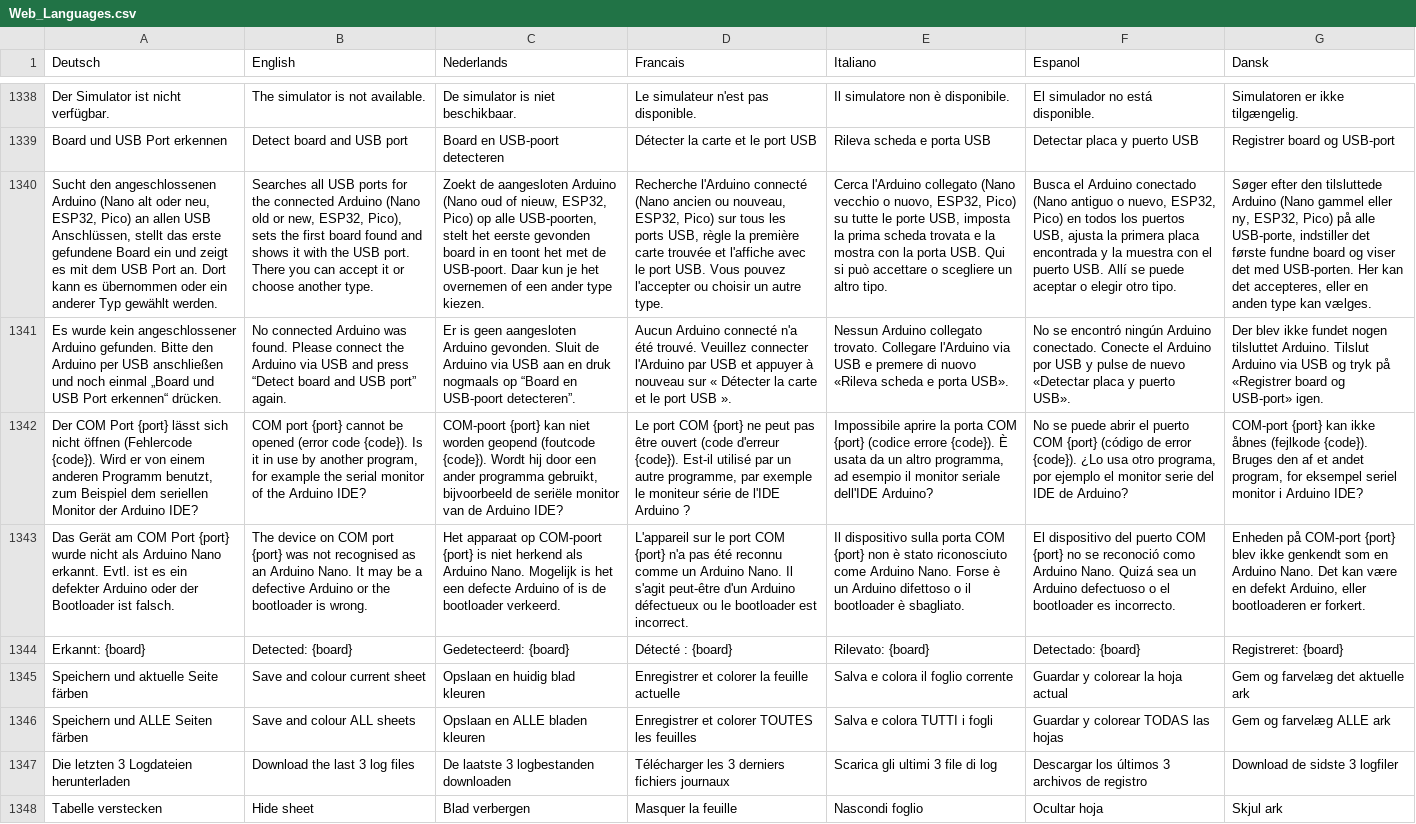
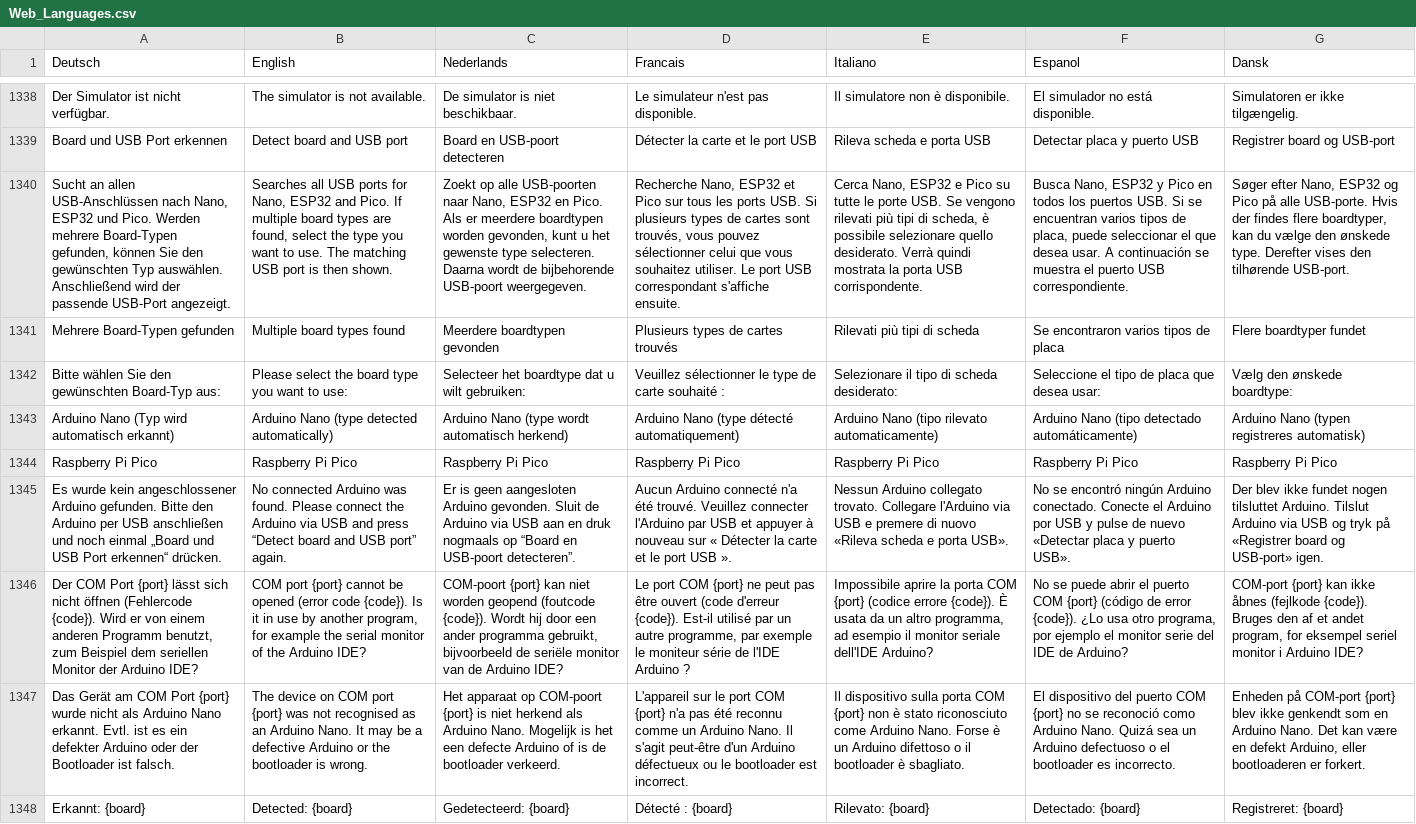
Before and after one commit to Jueff/WebMLL, a CSV file: python/csv/Web_Languages.csv, drawn as a sheet; only a part is shown, gaps mark what is left out; the shorter side is filled out with more unchanged rows; removed rows and columns are numbered as before the commit, all else as after; the diff names each change by its address in the sheet, - before the commit and + after, or states it on an @@ line.

```diff
--- a/python/csv/Web_Languages.csv
+++ b/python/csv/Web_Languages.csv
-row 1340: Sucht den angeschlossenen Arduino (Nano alt oder neu, ESP32, Pico) an allen USB Anschlüssen, stellt das erste gefundene Board ein und zeigt es mit dem USB Port an. Dort kann es übernommen oder ein anderer Typ gewählt werden. | Searches all USB ports for the connected Arduino (Nano old or new, ESP32, Pico), sets the first board found and shows it with the USB port. There you can accept it or choose another type. | Zoekt de aangesloten Arduino (Nano oud of nieuw, ESP32, Pico) op alle USB-poorten, stelt het eerste gevonden board in en toont het met de USB-poort. Daar kun je het overnemen of een ander type kiezen. | Recherche l'Arduino connecté (Nano ancien ou nouveau, ESP32, Pico) sur tous les ports USB, règle la première carte trouvée et l'affiche avec le port USB. Vous pouvez l'accepter ou choisir un autre type. | Cerca l'Arduino collegato (Nano vecchio o nuovo, ESP32, Pico) su tutte le porte USB, imposta la prima scheda trovata e la mostra con la porta USB. Qui si può accettare o scegliere un altro tipo. | Busca el Arduino conectado (Nano antiguo o nuevo, ESP32, Pico) en todos los puertos USB, ajusta la primera placa encontrada y la muestra con el puerto USB. Allí se puede aceptar o elegir otro tipo. | Søger efter den tilsluttede Arduino (Nano gammel eller ny, ESP32, Pico) på alle USB-porte, indstiller det første fundne board og viser det med USB-porten. Her kan det accepteres, eller en anden type kan vælges.
+row 1340: Sucht an allen USB-Anschlüssen nach Nano, ESP32 und Pico. Werden mehrere Board-Typen gefunden, können Sie den gewünschten Typ auswählen. Anschließend wird der passende USB-Port angezeigt. | Searches all USB ports for Nano, ESP32 and Pico. If multiple board types are found, select the type you want to use. The matching USB port is then shown. | Zoekt op alle USB-poorten naar Nano, ESP32 en Pico. Als er meerdere boardtypen worden gevonden, kunt u het gewenste type selecteren. Daarna wordt de bijbehorende USB-poort weergegeven. | Recherche Nano, ESP32 et Pico sur tous les ports USB. Si plusieurs types de cartes sont trouvés, vous pouvez sélectionner celui que vous souhaitez utiliser. Le port USB correspondant s'affiche ensuite. | Cerca Nano, ESP32 e Pico su tutte le porte USB. Se vengono rilevati più tipi di scheda, è possibile selezionare quello desiderato. Verrà quindi mostrata la porta USB corrispondente. | Busca Nano, ESP32 y Pico en todos los puertos USB. Si se encuentran varios tipos de placa, puede seleccionar el que desea usar. A continuación se muestra el puerto USB correspondiente. | Søger efter Nano, ESP32 og Pico på alle USB-porte. Hvis der findes flere boardtyper, kan du vælge den ønskede type. Derefter vises den tilhørende USB-port.
+row 1341: Mehrere Board-Typen gefunden | Multiple board types found | Meerdere boardtypen gevonden | Plusieurs types de cartes trouvés | Rilevati più tipi di scheda | Se encontraron varios tipos de placa | Flere boardtyper fundet
+row 1342: Bitte wählen Sie den gewünschten Board-Typ aus: | Please select the board type you want to use: | Selecteer het boardtype dat u wilt gebruiken: | Veuillez sélectionner le type de carte souhaité : | Selezionare il tipo di scheda desiderato: | Seleccione el tipo de placa que desea usar: | Vælg den ønskede boardtype:
+row 1343: Arduino Nano (Typ wird automatisch erkannt) | Arduino Nano (type detected automatically) | Arduino Nano (type wordt automatisch herkend) | Arduino Nano (type détecté automatiquement) | Arduino Nano (tipo rilevato automaticamente) | Arduino Nano (tipo detectado automáticamente) | Arduino Nano (typen registreres automatisk)
+row 1344: Raspberry Pi Pico | Raspberry Pi Pico | Raspberry Pi Pico | Raspberry Pi Pico | Raspberry Pi Pico | Raspberry Pi Pico | Raspberry Pi Pico
```
Also changed, not shown: 1 other file.
